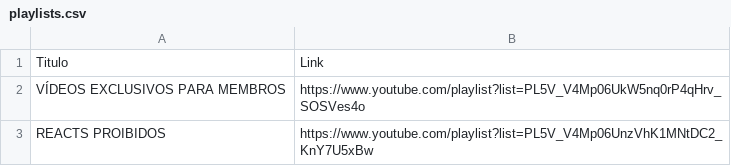
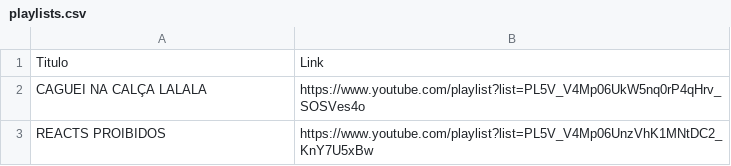
Before and after one commit to guiadorno/pitronflix-dados, a CSV file: playlists.csv, drawn as a sheet.

Commit message:
Add files via upload

```diff
--- a/playlists.csv
+++ b/playlists.csv
@@ -1,3 +1,3 @@
 Titulo,Link
-VÍDEOS EXCLUSIVOS PARA MEMBROS,https://www.youtube.com/playlist?list=PL5V_V4Mp06UkW5nq0rP4qHrv_SOSVes4o
+CAGUEI NA CALÇA LALALA,https://www.youtube.com/playlist?list=PL5V_V4Mp06UkW5nq0rP4qHrv_SOSVes4o
 REACTS PROIBIDOS,https://www.youtube.com/playlist?list=PL5V_V4Mp06UnzVhK1MNtDC2_KnY7U5xBw
```
